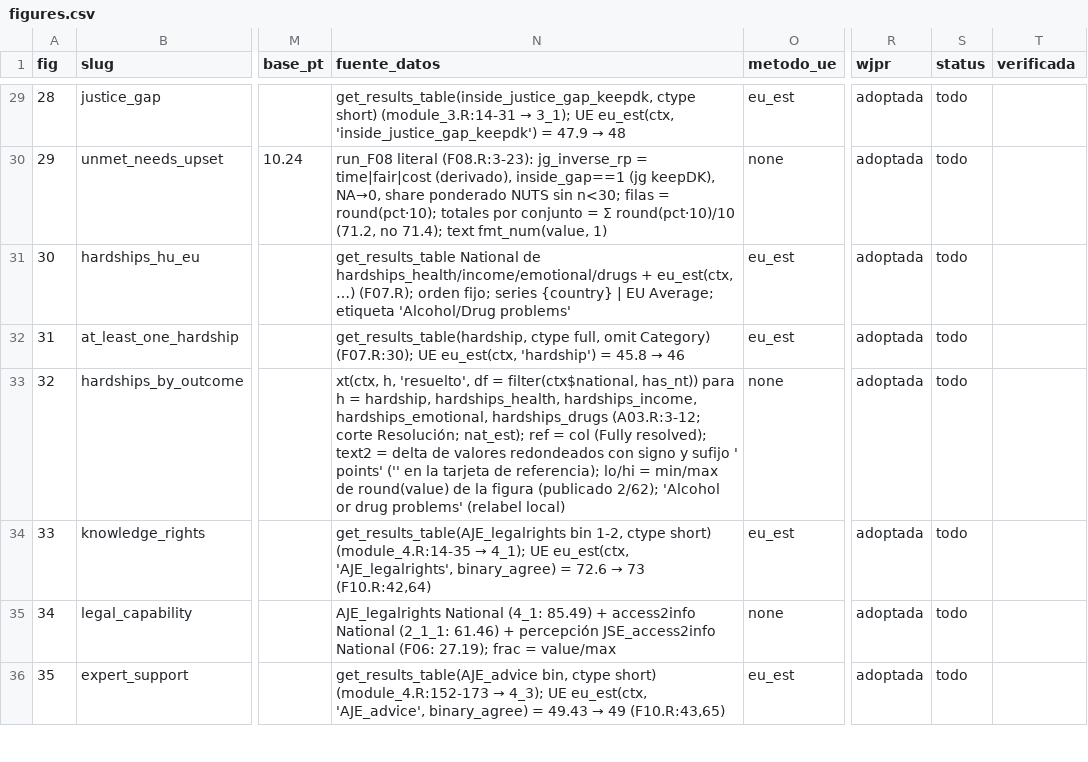
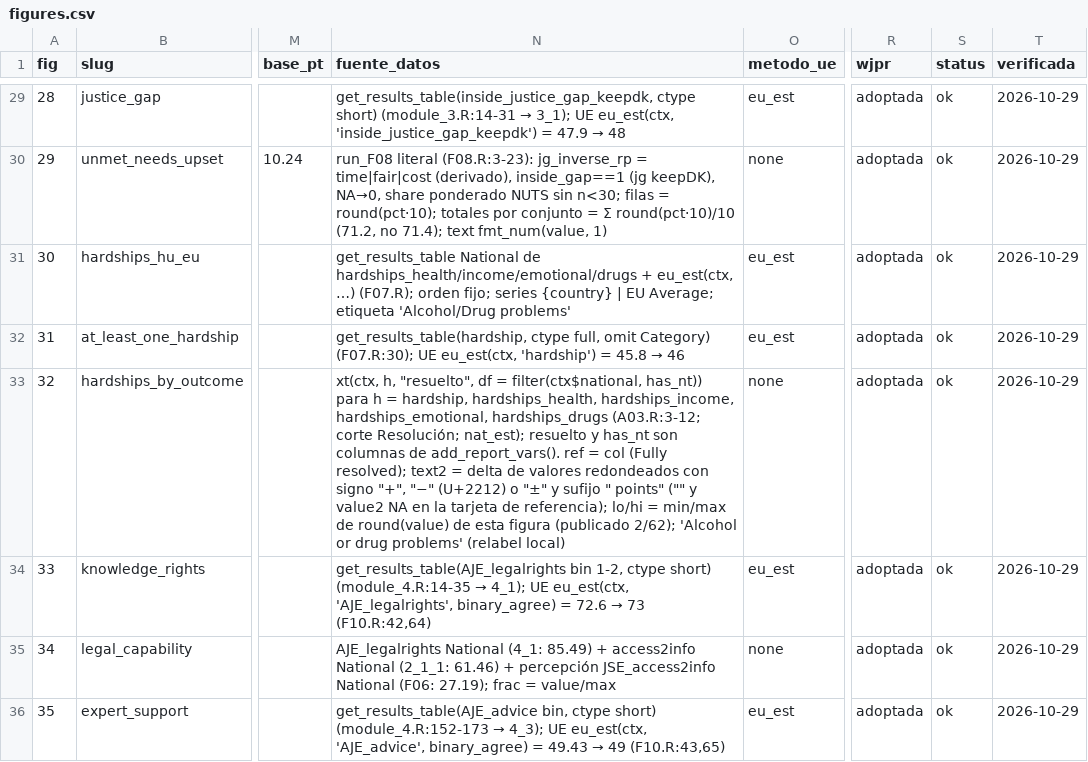
Before and after one commit to WJP-DAU/OECD-EULNS, a CSV file: src/src_reports/manifest/figures.csv, drawn as a sheet; only a part is shown, gaps mark what is left out; the diff covers the shown part only; the diff names each change by its address in the sheet, - before the commit and + after, or states it on an @@ line.

```diff
--- a/src/src_reports/manifest/figures.csv
+++ b/src/src_reports/manifest/figures.csv
-S29:S36 (status): todo
+S29:S36 (status): ok
-T29:T36 (verificada): (empty)
+T29:T36 (verificada): 2026-10-29
-N33 (fuente_datos): xt(ctx, h, 'resuelto', df = filter(ctx$national, has_nt)) para h = hardship, hardships_health, hardships_income, hardships_emotional, hardships_drugs (A03.R:3-12; corte Resolución; nat_est); ref = col (Fully resolved); text2 = delta de valores redondeados con signo y sufijo ' points' ('' en la tarjeta de referencia); lo/hi = min/max de round(value) de la figura (publicado…
+N33 (fuente_datos): xt(ctx, h, "resuelto", df = filter(ctx$national, has_nt)) para h = hardship, hardships_health, hardships_income, hardships_emotional, hardships_drugs (A03.R:3-12; corte Resolución; nat_est); resuelto y has_nt son columnas de add_report_vars(). ref = col (Fully resolved); text2 = delta de valores redondeados con signo "+", "−" (U+2212) o "±" y sufijo " points" ("" y value2 NA en la tarjeta de referencia); lo/hi = min/max de round(value) de esta figura (publicado…
```
Also changed, not shown: 62 edited cells elsewhere in this file, src/src_reports/reference/hungary/Figure_42_trust_by_hardship.csv, 48 other files.
